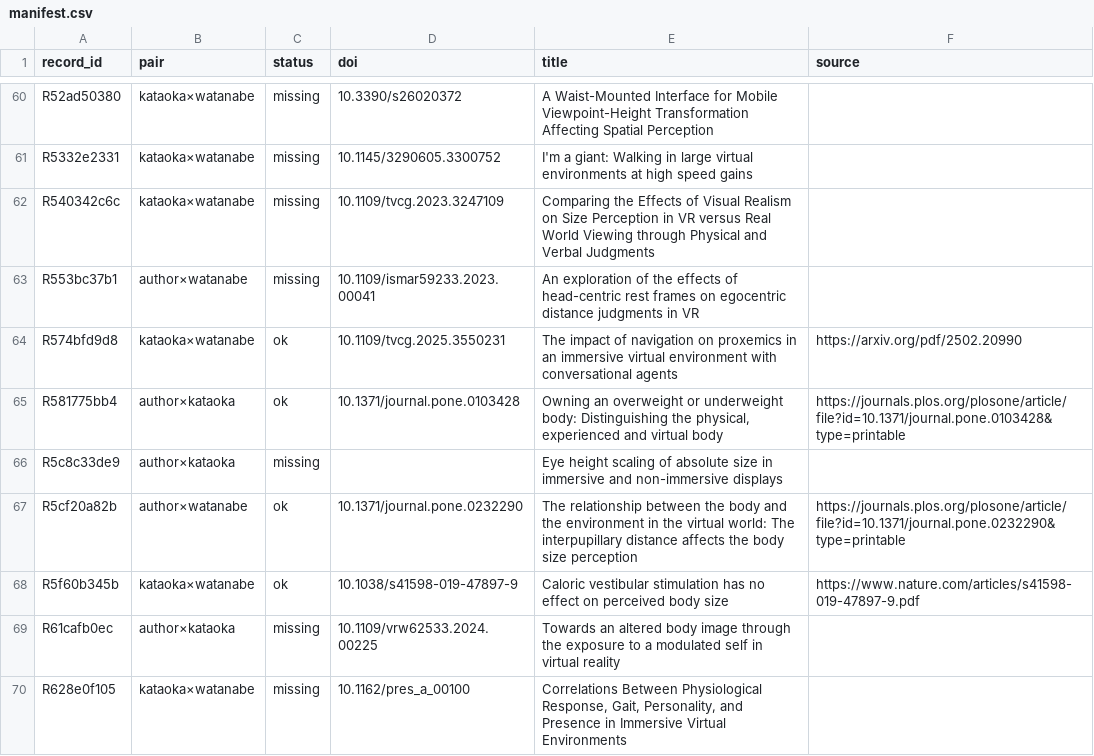
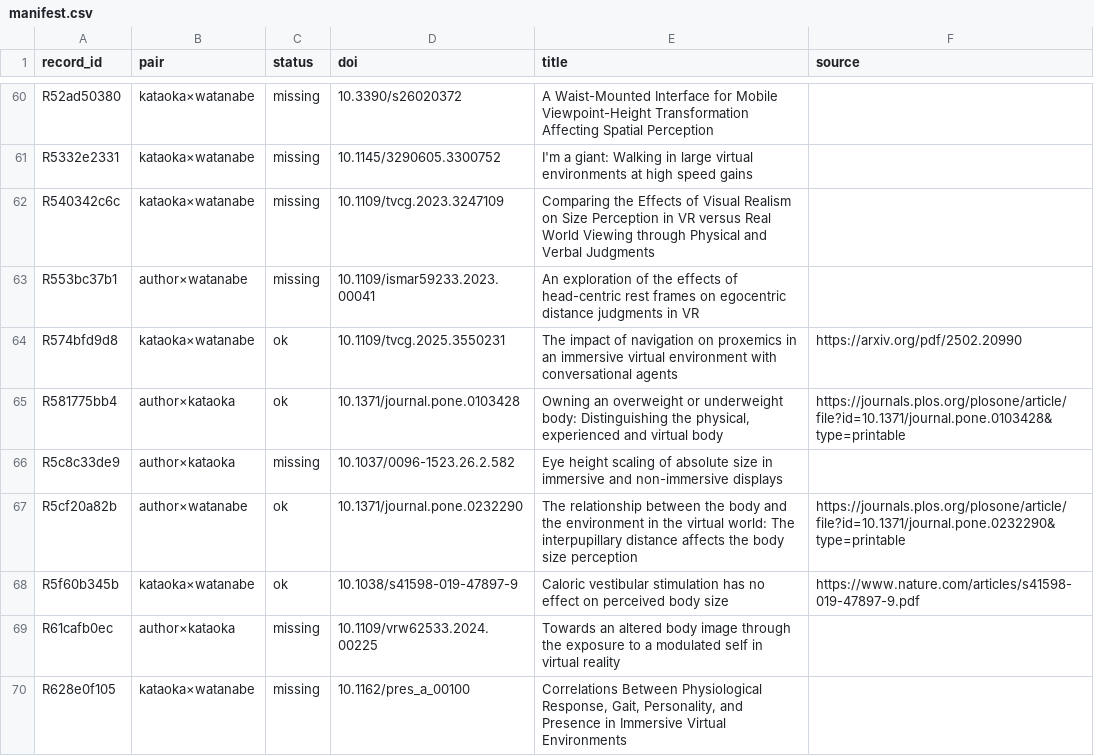
Before and after one commit to usamaru33/SurveyProtocol, a CSV file: fulltext/manifest.csv, drawn as a sheet; only a part is shown, gaps mark what is left out.

```diff
--- a/fulltext/manifest.csv
+++ b/fulltext/manifest.csv
@@ -65,3 +65,3 @@ R574bfd9d8,kataoka×watanabe,ok,10.1109/tvcg.2025.3550231,The impact of navigati
 R581775bb4,author×kataoka,ok,10.1371/journal.pone.0103428,"Owning an overweight or underweight body: Distinguishing the physical, experienced and virtual body",https://journals.plos.org/plosone/article/file?id=10.1371/journal.pone.0103428&type=printable
-R5c8c33de9,author×kataoka,missing,,Eye height scaling of absolute size in immersive and non-immersive displays,
+R5c8c33de9,author×kataoka,missing,10.1037/0096-1523.26.2.582,Eye height scaling of absolute size in immersive and non-immersive displays,
 R5cf20a82b,author×watanabe,ok,10.1371/journal.pone.0232290,The relationship between the body and the environment in the virtual world: The interpupillary distance affects the body size perception,https://journals.plos.org/plosone/article/file?id=10.1371/journal.pone.0232290&type=printable
```
Also changed, not shown: 2 other files.
